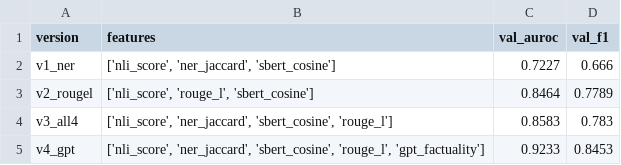
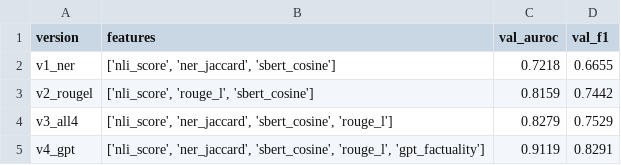
Before and after one commit to jomsu1111/26-1-YAI-NLP-project, a CSV file: results/feature_comparison.csv, drawn as a sheet.

```diff
--- a/results/feature_comparison.csv
+++ b/results/feature_comparison.csv
@@ -1,5 +1,5 @@
 version,features,val_auroc,val_f1
-v1_ner,"['nli_score', 'ner_jaccard', 'sbert_cosine']",0.7227,0.666
-v2_rougel,"['nli_score', 'rouge_l', 'sbert_cosine']",0.8464,0.7789
-v3_all4,"['nli_score', 'ner_jaccard', 'sbert_cosine', 'rouge_l']",0.8583,0.783
-v4_gpt,"['nli_score', 'ner_jaccard', 'sbert_cosine', 'rouge_l', 'gpt_factuality']",0.9233,0.8453
+v1_ner,"['nli_score', 'ner_jaccard', 'sbert_cosine']",0.7218,0.6655
+v2_rougel,"['nli_score', 'rouge_l', 'sbert_cosine']",0.8159,0.7442
+v3_all4,"['nli_score', 'ner_jaccard', 'sbert_cosine', 'rouge_l']",0.8279,0.7529
+v4_gpt,"['nli_score', 'ner_jaccard', 'sbert_cosine', 'rouge_l', 'gpt_factuality']",0.9119,0.8291
```
Also changed, not shown: results/error_analysis_dialogue_samples.csv, results/optuna_results_v1_ner.csv, 19 other files.
